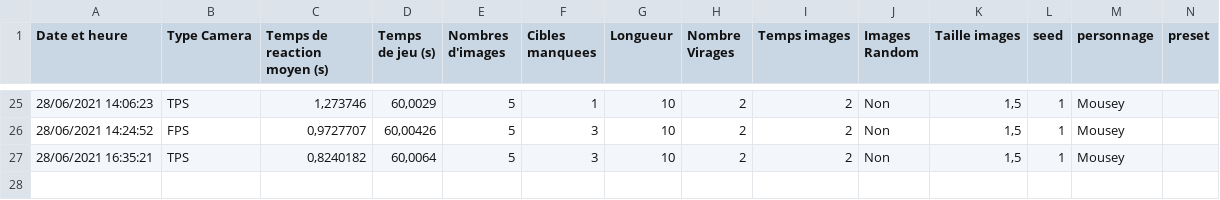
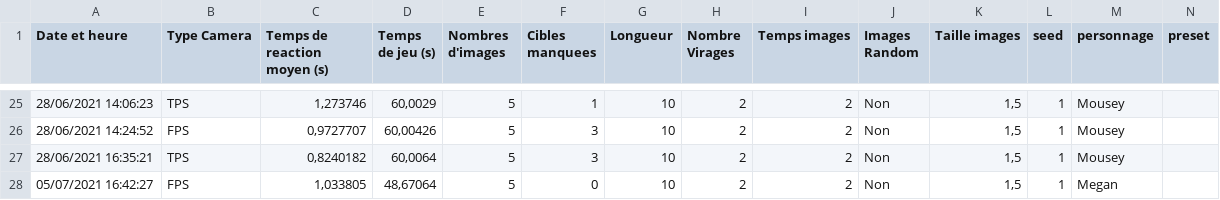
Before and after one commit to LeoVgr/StageCeRCA, a CSV file: Assets/StreamingAssets/PlayersData.csv, drawn as a sheet; only a part is shown, gaps mark what is left out; the diff names each change by its address in the sheet, - before the commit and + after, or states it on an @@ line.

```diff
--- a/Assets/StreamingAssets/PlayersData.csv
+++ b/Assets/StreamingAssets/PlayersData.csv
+row 28: 05/07/2021 16:42:27 | FPS | 1,033805 | 48,67064 | 5 | 0 | 10 | 2 | 2 | Non | 1,5 | 1 | Megan
```
Also changed, not shown: 11 other files.
